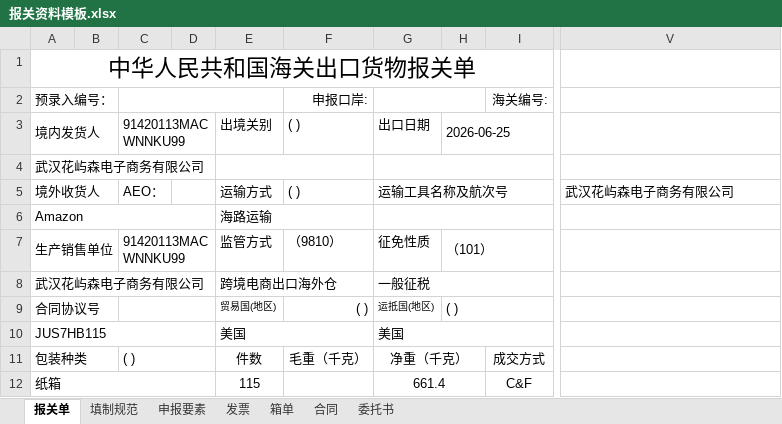
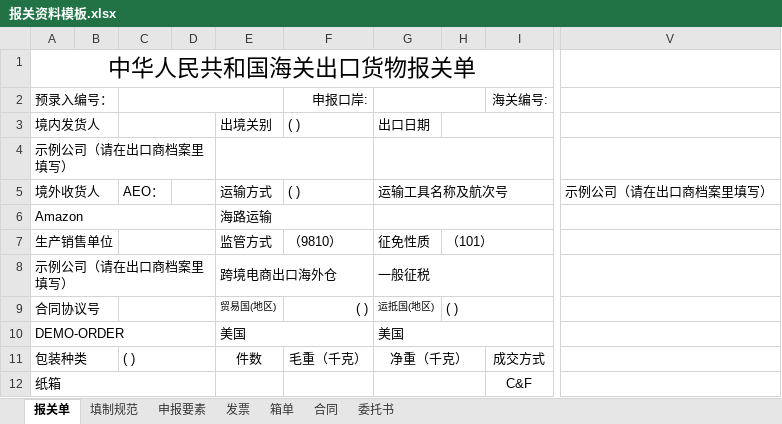
Before and after one commit to huangyuehui1998-dev/fba-smart-tool, an Excel workbook: backend/templates/customs/报关资料模板.xlsx, sheet 报关单, drawn as a sheet; only a part is shown, gaps mark what is left out; values as stored, in another font and other column widths than the file's, no borders; the diff covers the shown part only; the diff names each change by its address in the sheet, - before the commit and + after, or states it on an @@ line.

```diff
--- a/backend/templates/customs/报关资料模板.xlsx (sheet 报关单)
+++ b/backend/templates/customs/报关资料模板.xlsx (sheet 报关单)
-C3: 91420113MACWNNKU99
+C3: (empty)
-H3: 2026-06-25
+H3: (empty)
-A4: 武汉花屿森电子商务有限公司
+A4: 示例公司（请在出口商档案里填写）
-V5: 武汉花屿森电子商务有限公司
+V5: 示例公司（请在出口商档案里填写）
-C7: 91420113MACWNNKU99
+C7: (empty)
-A8: 武汉花屿森电子商务有限公司
+A8: 示例公司（请在出口商档案里填写）
-A10: JUS7HB115
+A10: DEMO-ORDER
-E12: 115
+E12: (empty)
-G12: 661.4
+G12: (empty)
```
Also changed, not shown: 2 added rows, 2 removed rows and 2 edited cells elsewhere in this sheet, sheet 合同, sheet 发票, sheet 申报要素, sheet 箱单, sheet 委托书, backend/templates/forwarders/deshu_t3.xlsx, backend/templates/发货录入样表.xlsx, 15 other files.
